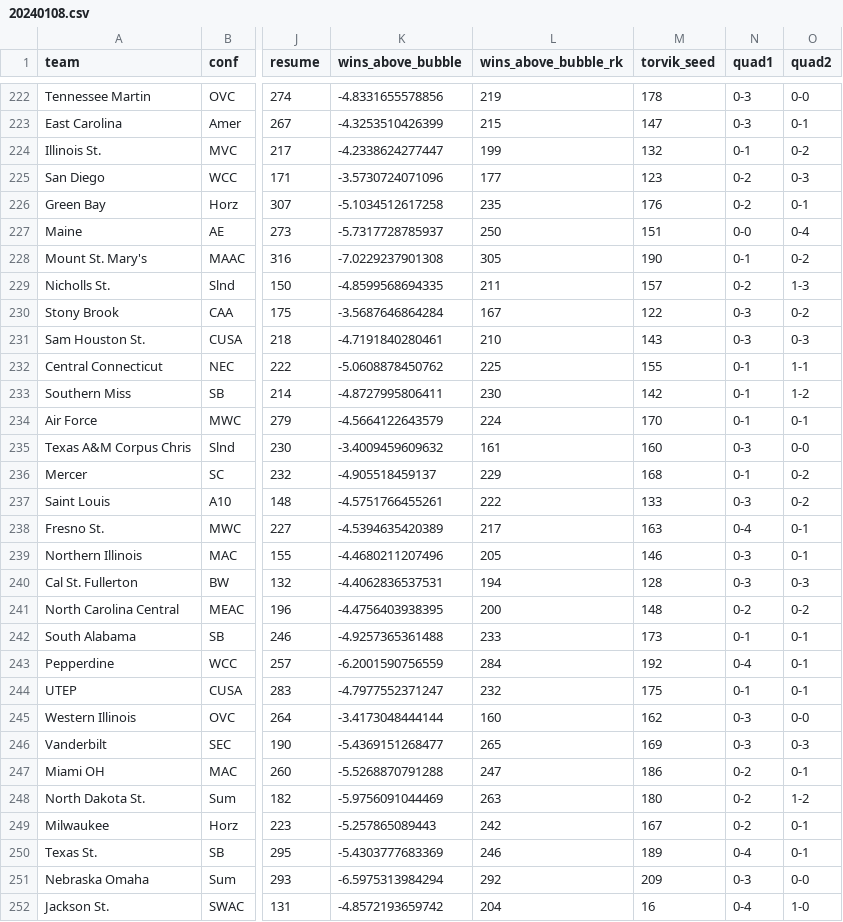
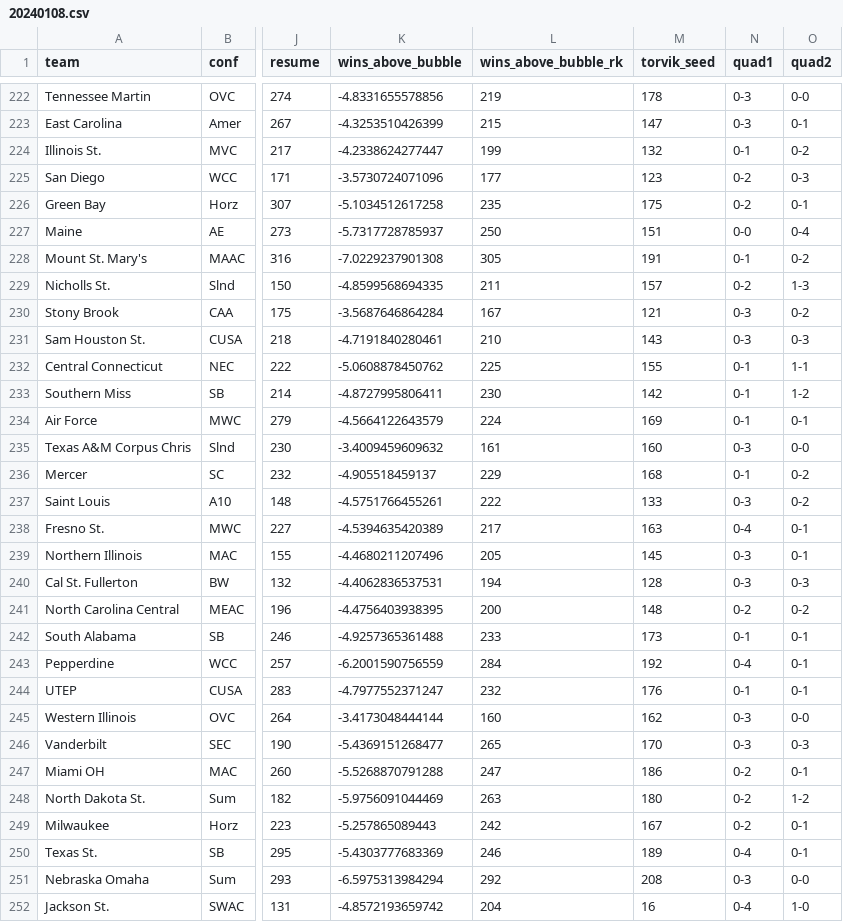
Before and after one commit to andreweatherman/NCAA_NET_RANKINGS, a CSV file: daily_rankings/20240108.csv, drawn as a sheet; only a part is shown, gaps mark what is left out; the diff covers the shown part only; the diff names each change by its address in the sheet, - before the commit and + after, or states it on an @@ line.

```diff
--- a/daily_rankings/20240108.csv
+++ b/daily_rankings/20240108.csv
-M226 (torvik_seed): 176
+M226 (torvik_seed): 175
-M228 (torvik_seed): 190
+M228 (torvik_seed): 191
-M230 (torvik_seed): 122
+M230 (torvik_seed): 121
-M234 (torvik_seed): 170
+M234 (torvik_seed): 169
-M239 (torvik_seed): 146
+M239 (torvik_seed): 145
-M244 (torvik_seed): 175
+M244 (torvik_seed): 176
-M246 (torvik_seed): 169
+M246 (torvik_seed): 170
-M251 (torvik_seed): 209
+M251 (torvik_seed): 208
```
Also changed, not shown: 33 edited cells elsewhere in this file, 1 other file.
